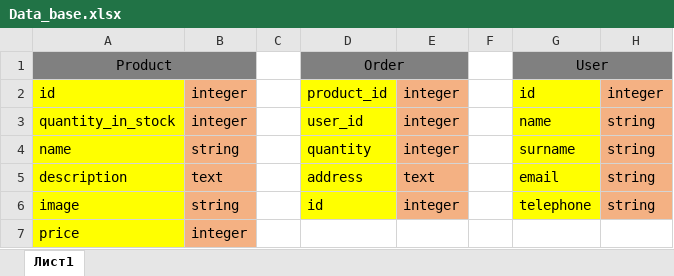
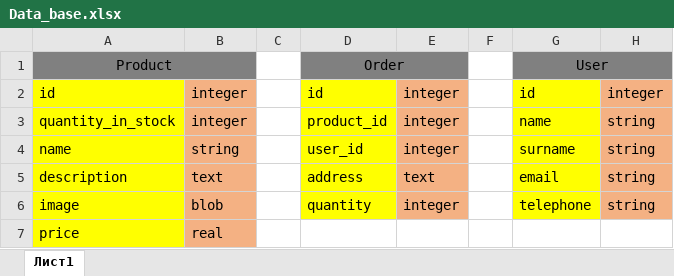
Before and after one commit to aubatya/webproject1, an Excel workbook: data_base/Data_base.xlsx, sheet Лист1, drawn as a sheet; values as stored, in another font and other column widths than the file's, no borders; charts and pictures not drawn; the diff names each change by its address in the sheet, - before the commit and + after, or states it on an @@ line.

Commit message:
Add db

```diff
--- a/data_base/Data_base.xlsx (sheet Лист1)
+++ b/data_base/Data_base.xlsx (sheet Лист1)
-D2: product_id
+D2: id
-D3: user_id
+D3: product_id
-D4: quantity
+D4: user_id
-B6: string
+B6: blob
-D6: id
+D6: quantity
-B7: integer
+B7: real
```
Also changed, not shown: charts or pictures.
